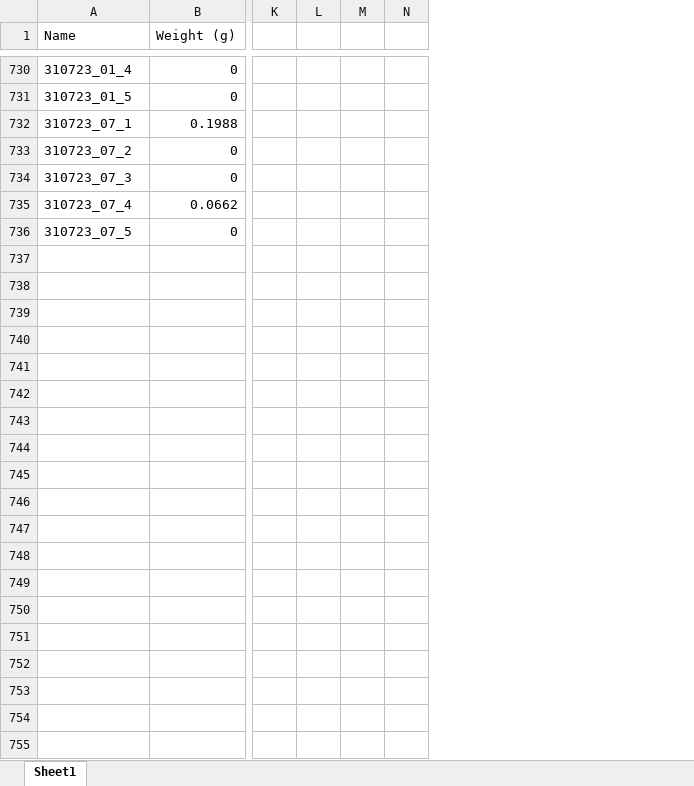
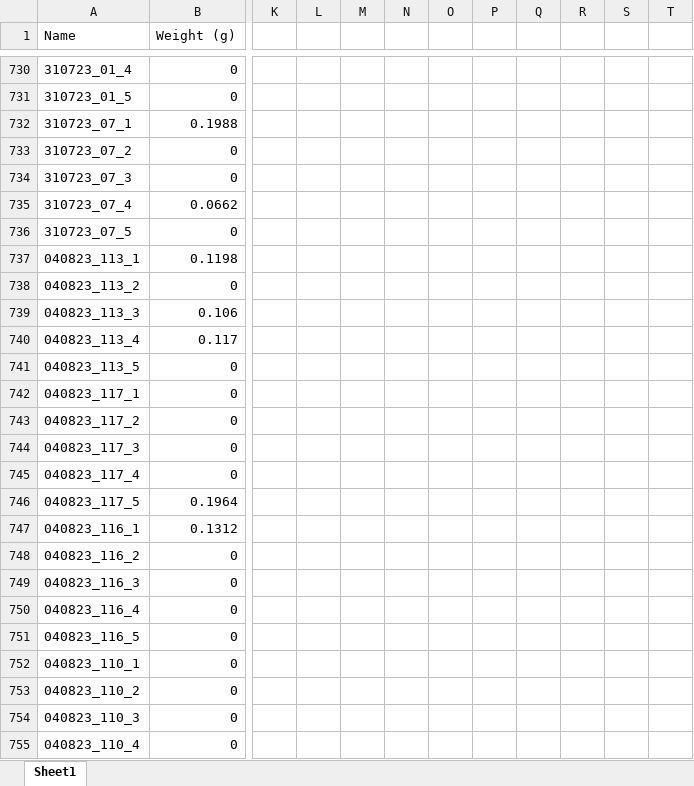
Before and after one commit to Varun-sl/thesis_remote, an Excel workbook: dataset/Dataset.xlsx, sheet Sheet1, drawn as a sheet; only a part is shown, gaps mark what is left out; values as stored, in another font and other column widths than the file's, no borders; removed rows and columns are numbered as before the commit, all else as after; rows hold the shown columns only; the diff covers the shown part only; the diff names each change by its address in the sheet, - before the commit and + after, or states it on an @@ line.

```diff
--- a/dataset/Dataset.xlsx (sheet Sheet1)
+++ b/dataset/Dataset.xlsx (sheet Sheet1)
-column L, empty
-column M, empty
+column L, empty
+column M, empty
+column N, empty
+column O, empty
+column P, empty
+column Q, empty
+column R, empty
+column T, empty
+row 737: 040823_113_1 | 0.1198
+row 738: 040823_113_2 | 0
+row 739: 040823_113_3 | 0.106
+row 740: 040823_113_4 | 0.117
+row 741: 040823_113_5 | 0
+row 742: 040823_117_1 | 0
+row 743: 040823_117_2 | 0
+row 744: 040823_117_3 | 0
+row 745: 040823_117_4 | 0
+row 746: 040823_117_5 | 0.1964
+row 747: 040823_116_1 | 0.1312
+row 748: 040823_116_2 | 0
+row 749: 040823_116_3 | 0
+row 750: 040823_116_4 | 0
+row 751: 040823_116_5 | 0
+row 752: 040823_110_1 | 0
+row 753: 040823_110_2 | 0
+row 754: 040823_110_3 | 0
+row 755: 040823_110_4 | 0
```
Also changed, not shown: 51 added rows and 1 edited cell elsewhere in this sheet, 5 other files.
